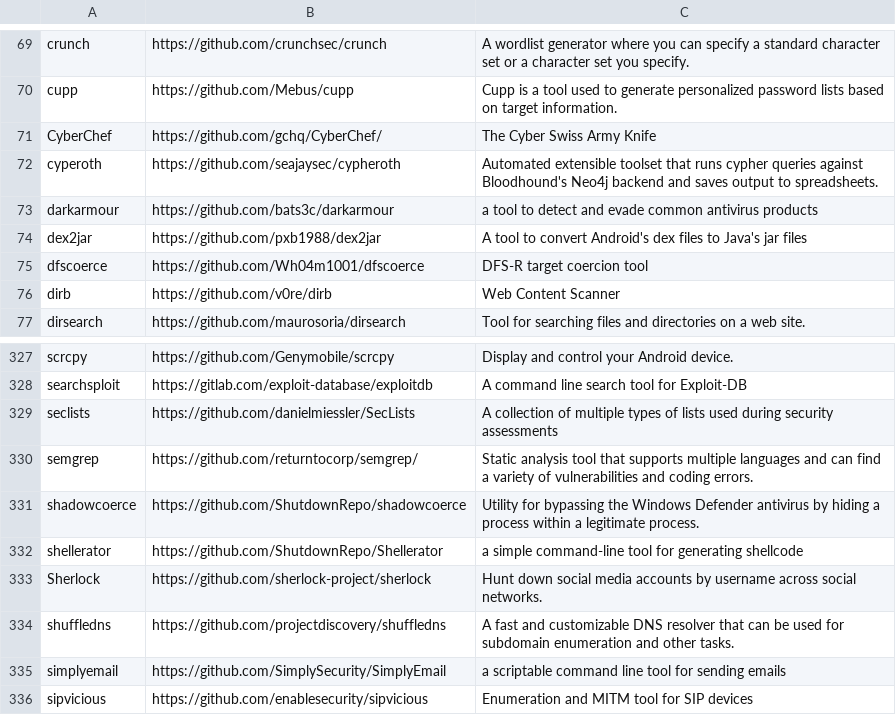
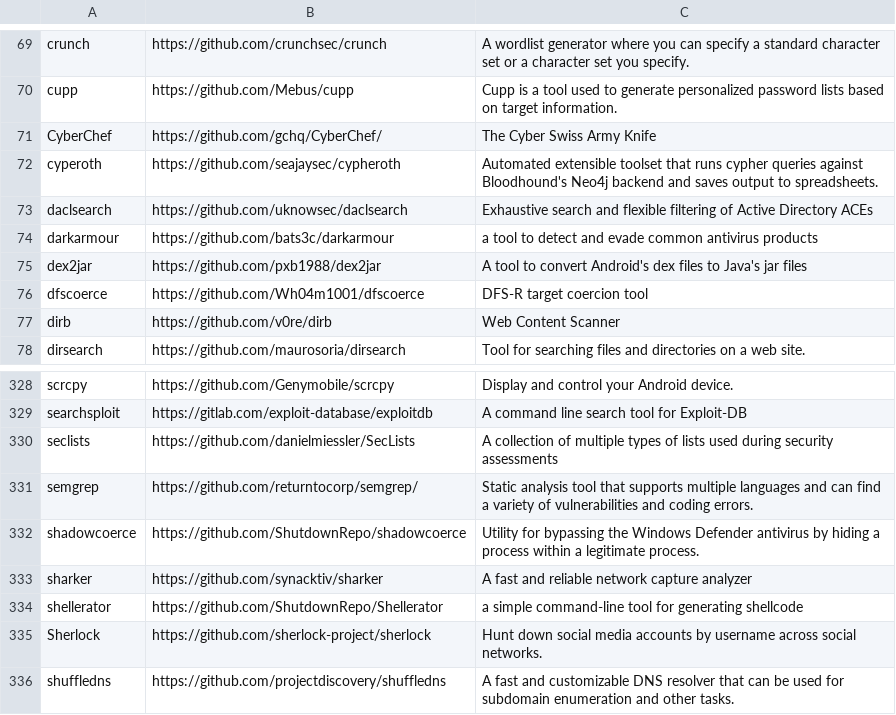
Before and after one commit to ThePorgs/Exegol-docs, a CSV file: docs/src/public/installed_tools/lists/latest_nightly_arm64.csv, drawn as a sheet; only a part is shown, gaps mark what is left out; the shorter side is filled out with more unchanged rows; the diff names each change by its address in the sheet, - before the commit and + after, or states it on an @@ line.

```diff
--- a/docs/src/public/installed_tools/lists/latest_nightly_arm64.csv
+++ b/docs/src/public/installed_tools/lists/latest_nightly_arm64.csv
+row 73: daclsearch | https://github.com/uknowsec/daclsearch | Exhaustive search and flexible filtering of Active Directory ACEs
+row 333: sharker | https://github.com/synacktiv/sharker | A fast and reliable network capture analyzer
```
Also changed, not shown: docs/src/public/installed_tools/nightly.csv.
